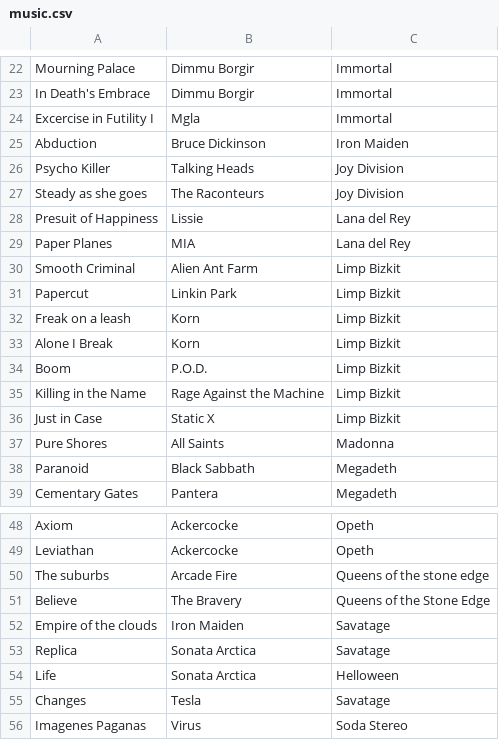
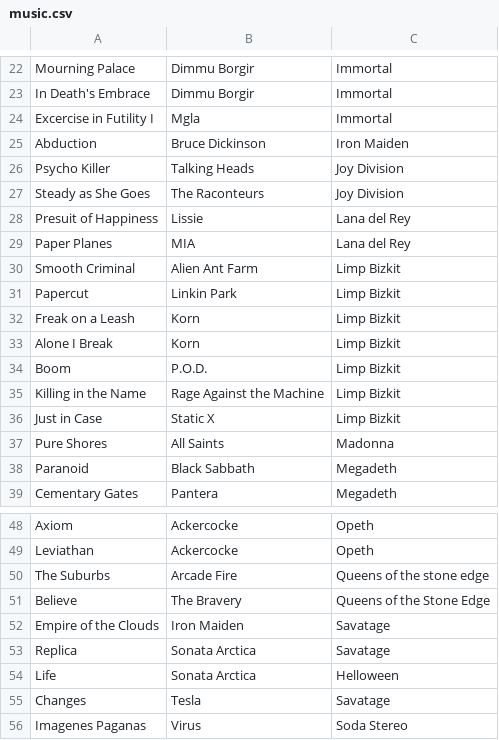
Before and after one commit to hernantz/blog, a CSV file: content/music.csv, drawn as a sheet; only a part is shown, gaps mark what is left out; the diff covers the shown part only.

```diff
--- a/content/music.csv
+++ b/content/music.csv
@@ -26,3 +26,3 @@ Abduction,Bruce Dickinson,Iron Maiden
 Psycho Killer,Talking Heads,Joy Division
-Steady as she goes,The Raconteurs,Joy Division
+Steady as She Goes,The Raconteurs,Joy Division
 Presuit of Happiness,Lissie,Lana del Rey
@@ -31,3 +31,3 @@ Smooth Criminal,Alien Ant Farm,Limp Bizkit
 Papercut,Linkin Park,Limp Bizkit
-Freak on a leash,Korn,Limp Bizkit
+Freak on a Leash,Korn,Limp Bizkit
 Alone I Break,Korn,Limp Bizkit
@@ -49,5 +49,5 @@ Axiom,Ackercocke,Opeth
 Leviathan,Ackercocke,Opeth
-The suburbs,Arcade Fire,Queens of the stone edge
+The Suburbs,Arcade Fire,Queens of the stone edge
 Believe,The Bravery,Queens of the Stone Edge
-Empire of the clouds,Iron Maiden,Savatage
+Empire of the Clouds,Iron Maiden,Savatage
 Replica,Sonata Arctica,Savatage
```
Also changed, not shown: 4 added rows and 7 edited cells elsewhere in this file, 1 other file.
